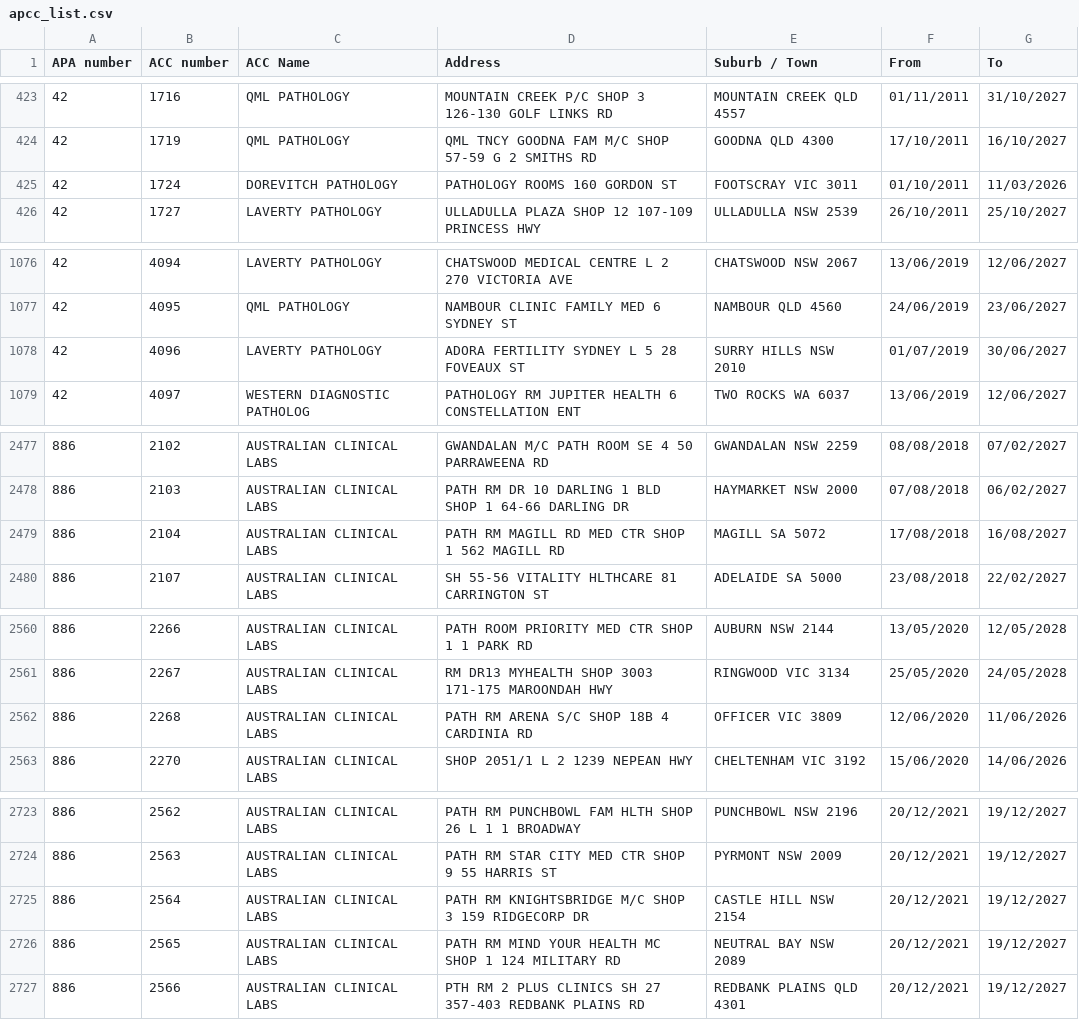
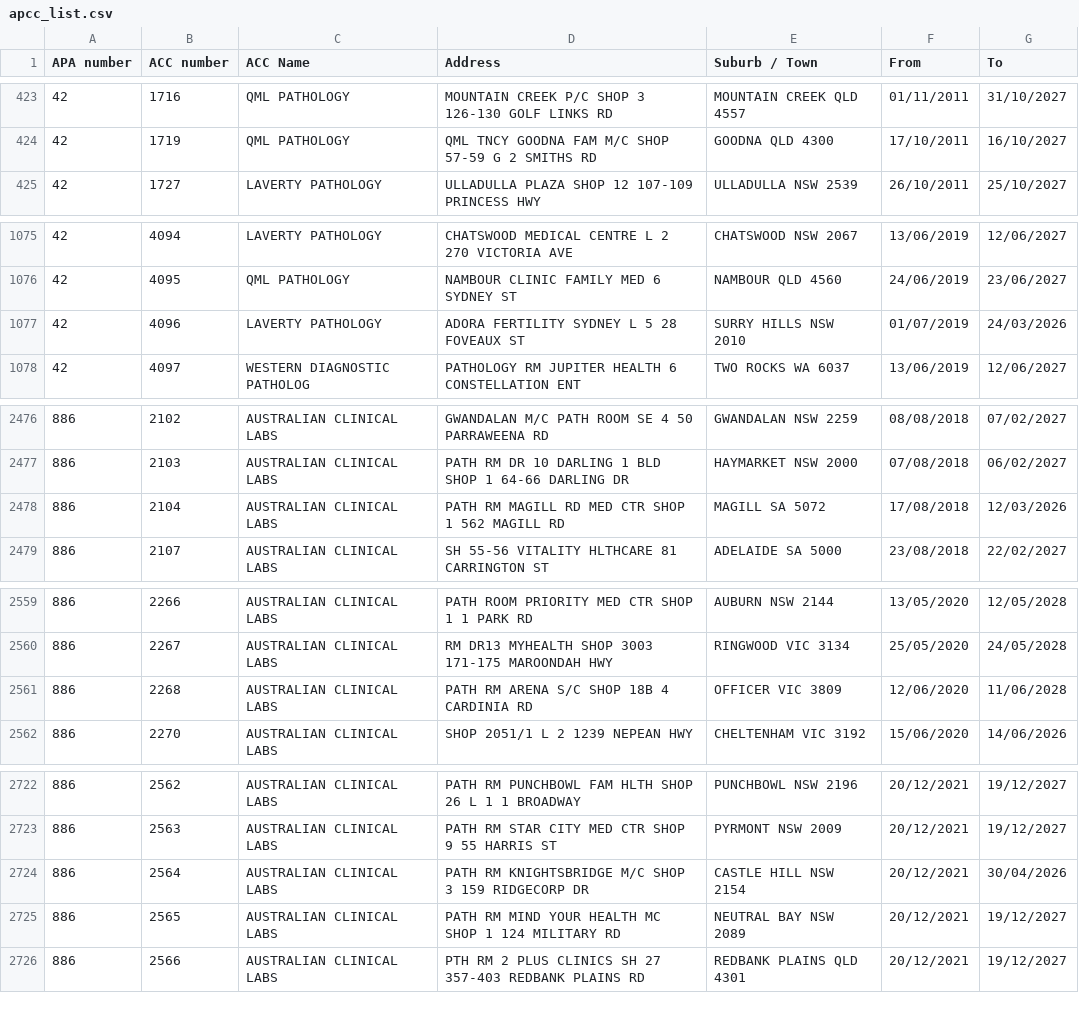
Before and after one commit to nwbort/apcc, a CSV file: apcc_list.csv, drawn as a sheet; only a part is shown, gaps mark what is left out; the diff covers the shown part only.

```diff
--- a/apcc_list.csv
+++ b/apcc_list.csv
@@ -424,3 +424,2 @@ APA number,ACC number,ACC Name,Address,Suburb / Town,From,To
 42,1719,QML PATHOLOGY,QML TNCY GOODNA FAM M/C SHOP 57-59 G 2 SMITHS RD,GOODNA QLD 4300,17/10/2011,16/10/2027
-42,1724,DOREVITCH PATHOLOGY,PATHOLOGY ROOMS 160 GORDON ST,FOOTSCRAY VIC 3011,01/10/2011,11/03/2026
 42,1727,LAVERTY PATHOLOGY,ULLADULLA PLAZA SHOP 12 107-109 PRINCESS HWY,ULLADULLA NSW 2539,26/10/2011,25/10/2027
@@ -1077,3 +1076,3 @@ APA number,ACC number,ACC Name,Address,Suburb / Town,From,To
 42,4095,QML PATHOLOGY,NAMBOUR CLINIC FAMILY MED 6 SYDNEY ST,NAMBOUR QLD 4560,24/06/2019,23/06/2027
-42,4096,LAVERTY PATHOLOGY,ADORA FERTILITY SYDNEY L 5 28 FOVEAUX ST,SURRY HILLS NSW 2010,01/07/2019,30/06/2027
+42,4096,LAVERTY PATHOLOGY,ADORA FERTILITY SYDNEY L 5 28 FOVEAUX ST,SURRY HILLS NSW 2010,01/07/2019,24/03/2026
 42,4097,WESTERN DIAGNOSTIC PATHOLOG,PATHOLOGY RM JUPITER HEALTH 6 CONSTELLATION ENT,TWO ROCKS WA 6037,13/06/2019,12/06/2027
@@ -2478,3 +2477,3 @@ APA number,ACC number,ACC Name,Address,Suburb / Town,From,To
 886,2103,AUSTRALIAN CLINICAL LABS,PATH RM DR 10 DARLING 1 BLD SHOP 1 64-66 DARLING DR,HAYMARKET NSW 2000,07/08/2018,06/02/2027
-886,2104,AUSTRALIAN CLINICAL LABS,PATH RM MAGILL RD MED CTR SHOP 1 562 MAGILL RD,MAGILL SA 5072,17/08/2018,16/08/2027
+886,2104,AUSTRALIAN CLINICAL LABS,PATH RM MAGILL RD MED CTR SHOP 1 562 MAGILL RD,MAGILL SA 5072,17/08/2018,12/03/2026
 886,2107,AUSTRALIAN CLINICAL LABS,SH 55-56 VITALITY HLTHCARE 81 CARRINGTON ST,ADELAIDE SA 5000,23/08/2018,22/02/2027
@@ -2561,3 +2560,3 @@ APA number,ACC number,ACC Name,Address,Suburb / Town,From,To
 886,2267,AUSTRALIAN CLINICAL LABS,RM DR13 MYHEALTH SHOP 3003 171-175 MAROONDAH HWY,RINGWOOD VIC 3134,25/05/2020,24/05/2028
-886,2268,AUSTRALIAN CLINICAL LABS,PATH RM ARENA S/C SHOP 18B 4 CARDINIA RD,OFFICER VIC 3809,12/06/2020,11/06/2026
+886,2268,AUSTRALIAN CLINICAL LABS,PATH RM ARENA S/C SHOP 18B 4 CARDINIA RD,OFFICER VIC 3809,12/06/2020,11/06/2028
 886,2270,AUSTRALIAN CLINICAL LABS,SHOP 2051/1 L 2 1239 NEPEAN HWY,CHELTENHAM VIC 3192,15/06/2020,14/06/2026
@@ -2724,3 +2723,3 @@ APA number,ACC number,ACC Name,Address,Suburb / Town,From,To
 886,2563,AUSTRALIAN CLINICAL LABS,PATH RM STAR CITY MED CTR SHOP 9 55 HARRIS ST,PYRMONT NSW 2009,20/12/2021,19/12/2027
-886,2564,AUSTRALIAN CLINICAL LABS,PATH RM KNIGHTSBRIDGE M/C SHOP 3 159 RIDGECORP DR,CASTLE HILL NSW 2154,20/12/2021,19/12/2027
+886,2564,AUSTRALIAN CLINICAL LABS,PATH RM KNIGHTSBRIDGE M/C SHOP 3 159 RIDGECORP DR,CASTLE HILL NSW 2154,20/12/2021,30/04/2026
 886,2565,AUSTRALIAN CLINICAL LABS,PATH RM MIND YOUR HEALTH MC SHOP 1 124 MILITARY RD,NEUTRAL BAY NSW 2089,20/12/2021,19/12/2027
```
Also changed, not shown: 3 edited cells elsewhere in this file.
